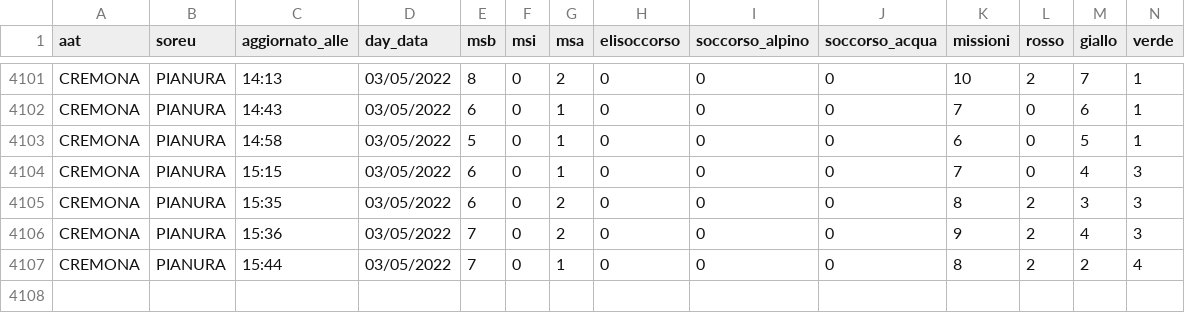
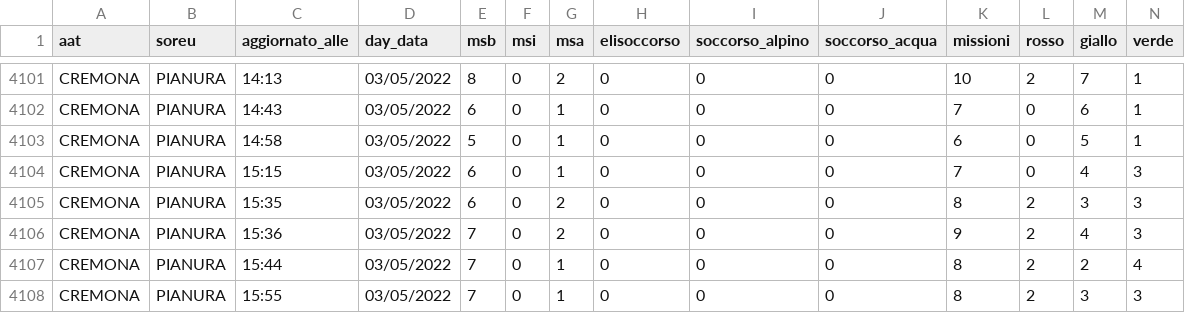
Before and after one commit to r-carissimi/areu-open-data, a CSV file: real-time-data/cremona.csv, drawn as a sheet; only a part is shown, gaps mark what is left out; rows hold the shown columns only; the diff names each change by its address in the sheet, - before the commit and + after, or states it on an @@ line.

```diff
--- a/real-time-data/cremona.csv
+++ b/real-time-data/cremona.csv
+row 4108: CREMONA | PIANURA | 15:55 | 03/05/2022 | 7 | 0 | 1 | 0 | 0 | 0 | 8 | 2 | 3 | 3
```
Also changed, not shown: real-time-data/bergamo.csv, real-time-data/como.csv, 5 other files.
